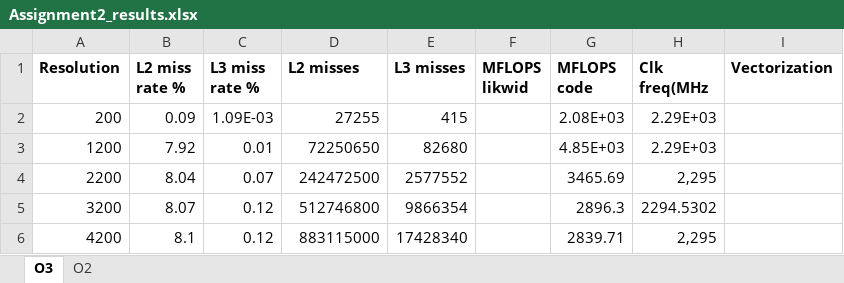
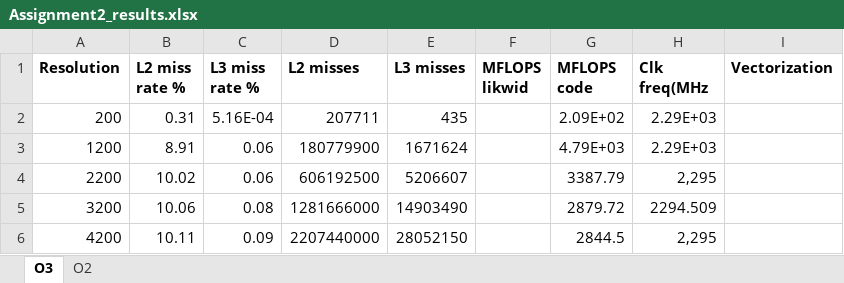
Before and after one commit to Durganshu/Parallelized-Jacobi-Method, an Excel workbook: assignment2/results/Assignment2_results.xlsx, sheet O3, drawn as a sheet; values as stored, in another font and other column widths than the file's, no borders; the diff names each change by its address in the sheet, - before the commit and + after, or states it on an @@ line.

Commit message:
Modified xlsx and O3 files

```diff
--- a/assignment2/results/Assignment2_results.xlsx (sheet O3)
+++ b/assignment2/results/Assignment2_results.xlsx (sheet O3)
-B2 (L2 miss rate %): 0.09
+B2 (L2 miss rate %): 0.31
-C2 (L3 miss rate %): 1.09E-03
+C2 (L3 miss rate %): 5.16E-04
-D2 (L2 misses): 27255
+D2 (L2 misses): 207711
-E2 (L3 misses): 415
+E2 (L3 misses): 435
-G2 (MFLOPS code): 2.08E+03
+G2 (MFLOPS code): 2.09E+02
-B3 (L2 miss rate %): 7.92
+B3 (L2 miss rate %): 8.91
-C3 (L3 miss rate %): 0.01
+C3 (L3 miss rate %): 0.06
-D3 (L2 misses): 72250650
+D3 (L2 misses): 180779900
-E3 (L3 misses): 82680
+E3 (L3 misses): 1671624
-G3 (MFLOPS code): 4.85E+03
+G3 (MFLOPS code): 4.79E+03
-B4 (L2 miss rate %): 8.04
+B4 (L2 miss rate %): 10.02
-C4 (L3 miss rate %): 0.07
+C4 (L3 miss rate %): 0.06
-D4 (L2 misses): 242472500
+D4 (L2 misses): 606192500
-E4 (L3 misses): 2577552
+E4 (L3 misses): 5206607
-G4 (MFLOPS code): 3465.69
+G4 (MFLOPS code): 3387.79
-B5 (L2 miss rate %): 8.07
+B5 (L2 miss rate %): 10.06
-C5 (L3 miss rate %): 0.12
+C5 (L3 miss rate %): 0.08
-D5 (L2 misses): 512746800
+D5 (L2 misses): 1281666000
-E5 (L3 misses): 9866354
+E5 (L3 misses): 14903490
-G5 (MFLOPS code): 2896.3
+G5 (MFLOPS code): 2879.72
-H5 (Clk freq(MHz): 2294.5302
+H5 (Clk freq(MHz): 2294.509
-B6 (L2 miss rate %): 8.1
+B6 (L2 miss rate %): 10.11
-C6 (L3 miss rate %): 0.12
+C6 (L3 miss rate %): 0.09
-D6 (L2 misses): 883115000
+D6 (L2 misses): 2207440000
-E6 (L3 misses): 17428340
+E6 (L3 misses): 28052150
-G6 (MFLOPS code): 2839.71
+G6 (MFLOPS code): 2844.5
```
Also changed, not shown: 10 other files.
